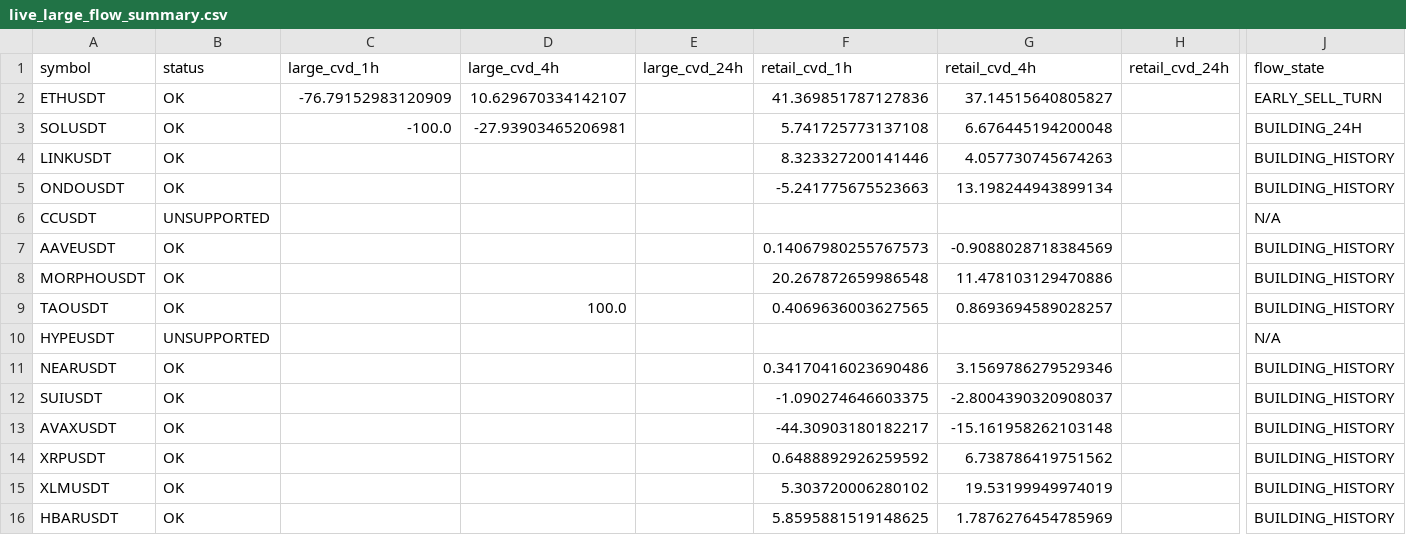
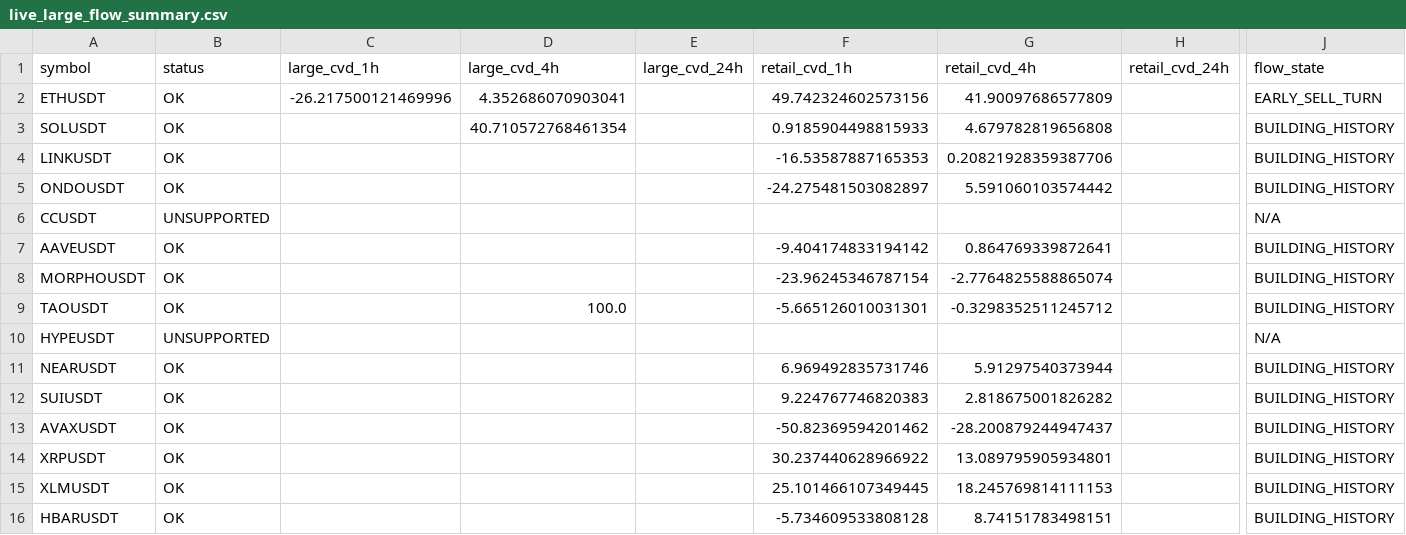
Before and after one commit to sovet12345688-debug/master-alt-cvd, a CSV file: live_flow/output/live_large_flow_summary.csv, drawn as a sheet; only a part is shown, gaps mark what is left out; the diff covers the shown part only; the diff names each change by its address in the sheet, - before the commit and + after, or states it on an @@ line.

```diff
--- a/live_flow/output/live_large_flow_summary.csv
+++ b/live_flow/output/live_large_flow_summary.csv
-C2 (large_cvd_1h): -76.79152983120909
+C2 (large_cvd_1h): -26.217500121469996
-D2 (large_cvd_4h): 10.629670334142107
+D2 (large_cvd_4h): 4.352686070903041
-F2 (retail_cvd_1h): 41.369851787127836
+F2 (retail_cvd_1h): 49.742324602573156
-G2 (retail_cvd_4h): 37.14515640805827
+G2 (retail_cvd_4h): 41.90097686577809
-C3 (large_cvd_1h): -100.0
+C3 (large_cvd_1h): (empty)
-D3 (large_cvd_4h): -27.93903465206981
+D3 (large_cvd_4h): 40.710572768461354
-F3 (retail_cvd_1h): 5.741725773137108
+F3 (retail_cvd_1h): 0.9185904498815933
-G3 (retail_cvd_4h): 6.676445194200048
+G3 (retail_cvd_4h): 4.679782819656808
-J3 (flow_state): BUILDING_24H
+J3 (flow_state): BUILDING_HISTORY
-F4 (retail_cvd_1h): 8.323327200141446
+F4 (retail_cvd_1h): -16.53587887165353
-G4 (retail_cvd_4h): 4.057730745674263
+G4 (retail_cvd_4h): 0.20821928359387706
-F5 (retail_cvd_1h): -5.241775675523663
+F5 (retail_cvd_1h): -24.275481503082897
-G5 (retail_cvd_4h): 13.198244943899134
+G5 (retail_cvd_4h): 5.591060103574442
-F7 (retail_cvd_1h): 0.14067980255767573
+F7 (retail_cvd_1h): -9.404174833194142
-G7 (retail_cvd_4h): -0.9088028718384569
+G7 (retail_cvd_4h): 0.864769339872641
-F8 (retail_cvd_1h): 20.267872659986548
+F8 (retail_cvd_1h): -23.96245346787154
-G8 (retail_cvd_4h): 11.478103129470886
+G8 (retail_cvd_4h): -2.7764825588865074
-F9 (retail_cvd_1h): 0.4069636003627565
+F9 (retail_cvd_1h): -5.665126010031301
-G9 (retail_cvd_4h): 0.8693694589028257
+G9 (retail_cvd_4h): -0.3298352511245712
-F11 (retail_cvd_1h): 0.34170416023690486
+F11 (retail_cvd_1h): 6.969492835731746
-G11 (retail_cvd_4h): 3.1569786279529346
+G11 (retail_cvd_4h): 5.91297540373944
-F12 (retail_cvd_1h): -1.090274646603375
+F12 (retail_cvd_1h): 9.224767746820383
-G12 (retail_cvd_4h): -2.8004390320908037
+G12 (retail_cvd_4h): 2.818675001826282
-F13 (retail_cvd_1h): -44.30903180182217
+F13 (retail_cvd_1h): -50.82369594201462
-G13 (retail_cvd_4h): -15.161958262103148
+G13 (retail_cvd_4h): -28.200879244947437
-F14 (retail_cvd_1h): 0.6488892926259592
+F14 (retail_cvd_1h): 30.237440628966922
-G14 (retail_cvd_4h): 6.738786419751562
+G14 (retail_cvd_4h): 13.089795905934801
-F15 (retail_cvd_1h): 5.303720006280102
+F15 (retail_cvd_1h): 25.101466107349445
-G15 (retail_cvd_4h): 19.53199949974019
+G15 (retail_cvd_4h): 18.245769814111153
-F16 (retail_cvd_1h): 5.8595881519148625
+F16 (retail_cvd_1h): -5.734609533808128
-G16 (retail_cvd_4h): 1.7876276454785969
+G16 (retail_cvd_4h): 8.74151783498151
```
Also changed, not shown: 10 edited cells elsewhere in this file, live_flow/data/hourly_large_flow_bins.csv, 2 other files.
